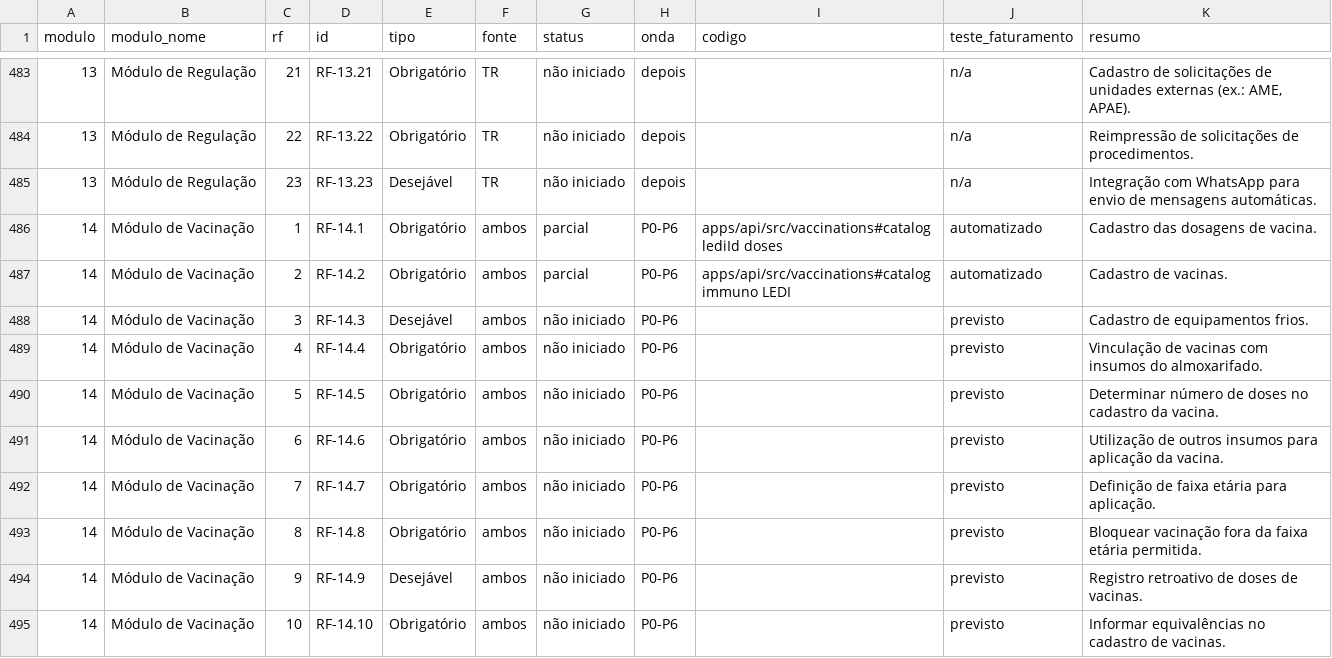
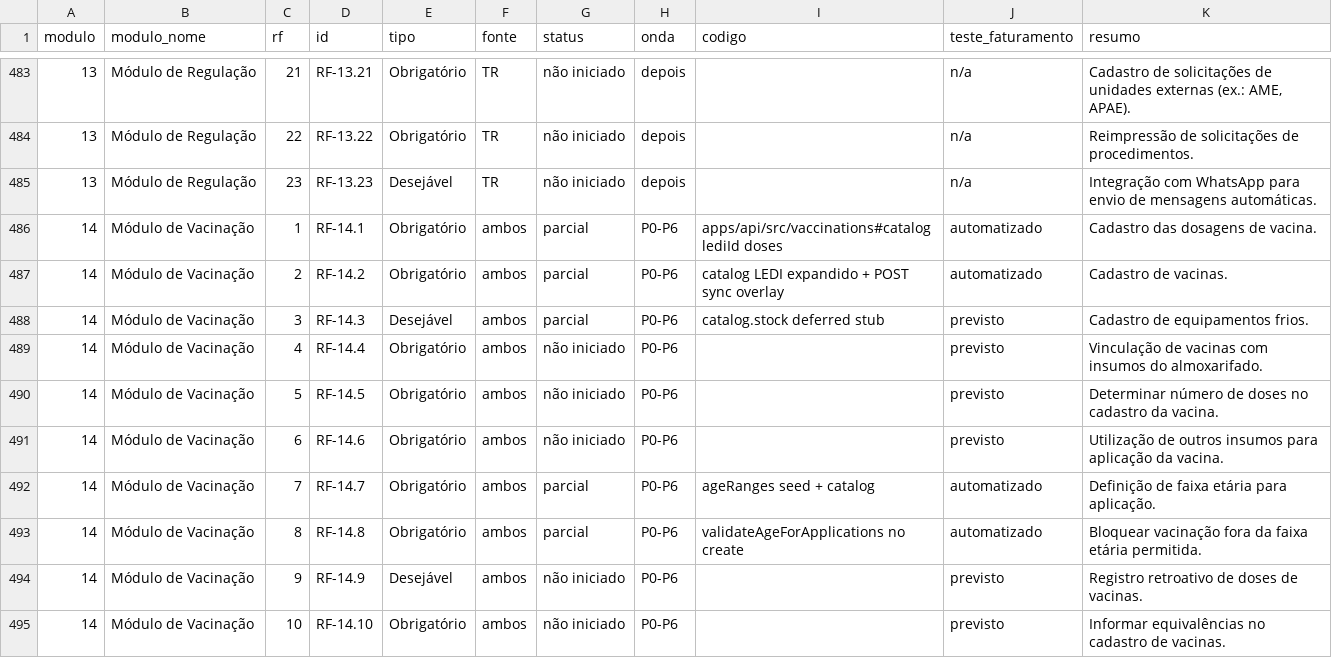
Before and after one commit to leandroborgeseng/SIGS, a CSV file: docs/rastreabilidade/cobertura-rf.csv, drawn as a sheet; only a part is shown, gaps mark what is left out; the diff covers the shown part only.

```diff
--- a/docs/rastreabilidade/cobertura-rf.csv
+++ b/docs/rastreabilidade/cobertura-rf.csv
@@ -486,4 +486,4 @@ modulo,modulo_nome,rf,id,tipo,fonte,status,onda,codigo,teste_faturamento,resumo
 14,Módulo de Vacinação,1,RF-14.1,Obrigatório,ambos,parcial,P0-P6,apps/api/src/vaccinations#catalog lediId doses,automatizado,Cadastro das dosagens de vacina.
-14,Módulo de Vacinação,2,RF-14.2,Obrigatório,ambos,parcial,P0-P6,apps/api/src/vaccinations#catalog immuno LEDI,automatizado,Cadastro de vacinas.
-14,Módulo de Vacinação,3,RF-14.3,Desejável,ambos,não iniciado,P0-P6,,previsto,Cadastro de equipamentos frios.
+14,Módulo de Vacinação,2,RF-14.2,Obrigatório,ambos,parcial,P0-P6,catalog LEDI expandido + POST sync overlay,automatizado,Cadastro de vacinas.
+14,Módulo de Vacinação,3,RF-14.3,Desejável,ambos,parcial,P0-P6,catalog.stock deferred stub,previsto,Cadastro de equipamentos frios.
 14,Módulo de Vacinação,4,RF-14.4,Obrigatório,ambos,não iniciado,P0-P6,,previsto,Vinculação de vacinas com insumos do almoxarifado.
@@ -491,4 +491,4 @@ modulo,modulo_nome,rf,id,tipo,fonte,status,onda,codigo,teste_faturamento,resumo
 14,Módulo de Vacinação,6,RF-14.6,Obrigatório,ambos,não iniciado,P0-P6,,previsto,Utilização de outros insumos para aplicação da vacina.
-14,Módulo de Vacinação,7,RF-14.7,Obrigatório,ambos,não iniciado,P0-P6,,previsto,Definição de faixa etária para aplicação.
-14,Módulo de Vacinação,8,RF-14.8,Obrigatório,ambos,não iniciado,P0-P6,,previsto,Bloquear vacinação fora da faixa etária permitida.
+14,Módulo de Vacinação,7,RF-14.7,Obrigatório,ambos,parcial,P0-P6,ageRanges seed + catalog,automatizado,Definição de faixa etária para aplicação.
+14,Módulo de Vacinação,8,RF-14.8,Obrigatório,ambos,parcial,P0-P6,validateAgeForApplications no create,automatizado,Bloquear vacinação fora da faixa etária permitida.
 14,Módulo de Vacinação,9,RF-14.9,Desejável,ambos,não iniciado,P0-P6,,previsto,Registro retroativo de doses de vacinas.
```
Also changed, not shown: 15 edited cells elsewhere in this file, 23 other files.
